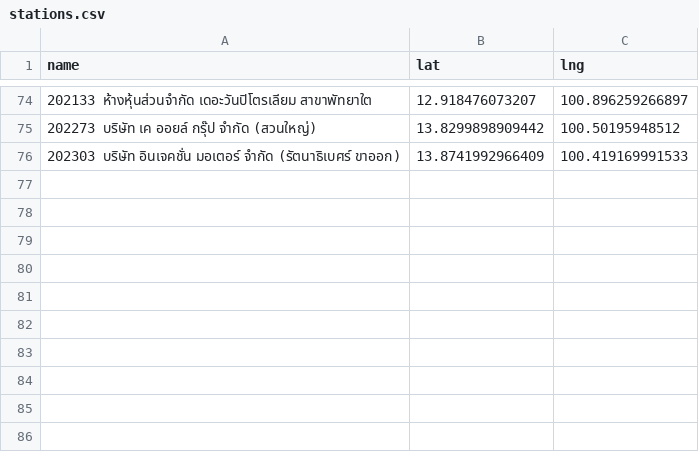
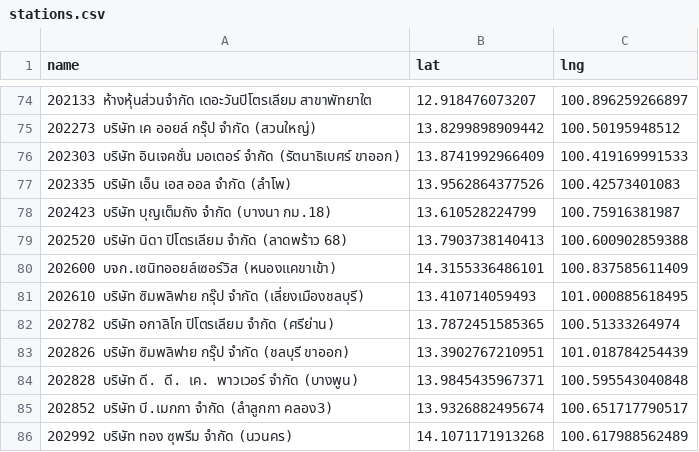
Before and after one commit to manunpa/my-website, a CSV file: data/stations.csv, drawn as a sheet; only a part is shown, gaps mark what is left out; the diff names each change by its address in the sheet, - before the commit and + after, or states it on an @@ line.

Commit message:
Update stations.csv

```diff
--- a/data/stations.csv
+++ b/data/stations.csv
+row 77: 202335 บริษัท เอ็น เอส ออล จำกัด (ลำโพ) | 13.9562864377526 | 100.42573401083
+row 78: 202423 บริษัท บุญเต็มถัง จำกัด (บางนา กม.18) | 13.610528224799 | 100.75916381987
+row 79: 202520 บริษัท นิดา ปิโตรเลียม จำกัด (ลาดพร้าว 68) | 13.7903738140413 | 100.600902859388
+row 80: 202600 บจก.เซนิทออยล์เซอร์วิส (หนองแคขาเข้า) | 14.3155336486101 | 100.837585611409
+row 81: 202610 บริษัท ซิมพลิฟาย กรุ๊ป จำกัด (เลี่ยงเมืองชลบุรี) | 13.410714059493 | 101.000885618495
+row 82: 202782 บริษัท อกาลิโก ปิโตรเลียม จำกัด (ศรีย่าน) | 13.7872451585365 | 100.51333264974
+row 83: 202826 บริษัท ซิมพลิฟาย กรุ๊ป จำกัด (ชลบุรี ขาออก) | 13.3902767210951 | 101.018784254439
+row 84: 202828 บริษัท ดี. ดี. เค. พาวเวอร์ จำกัด (บางพูน) | 13.9845435967371 | 100.595543040848
+row 85: 202852 บริษัท บี.เมกกา จำกัด (ลำลูกกา คลอง3) | 13.9326882495674 | 100.651717790517
+row 86: 202992 บริษัท ทอง ซุพรีม จำกัด (นวนคร) | 14.1071171913268 | 100.617988562489
```
